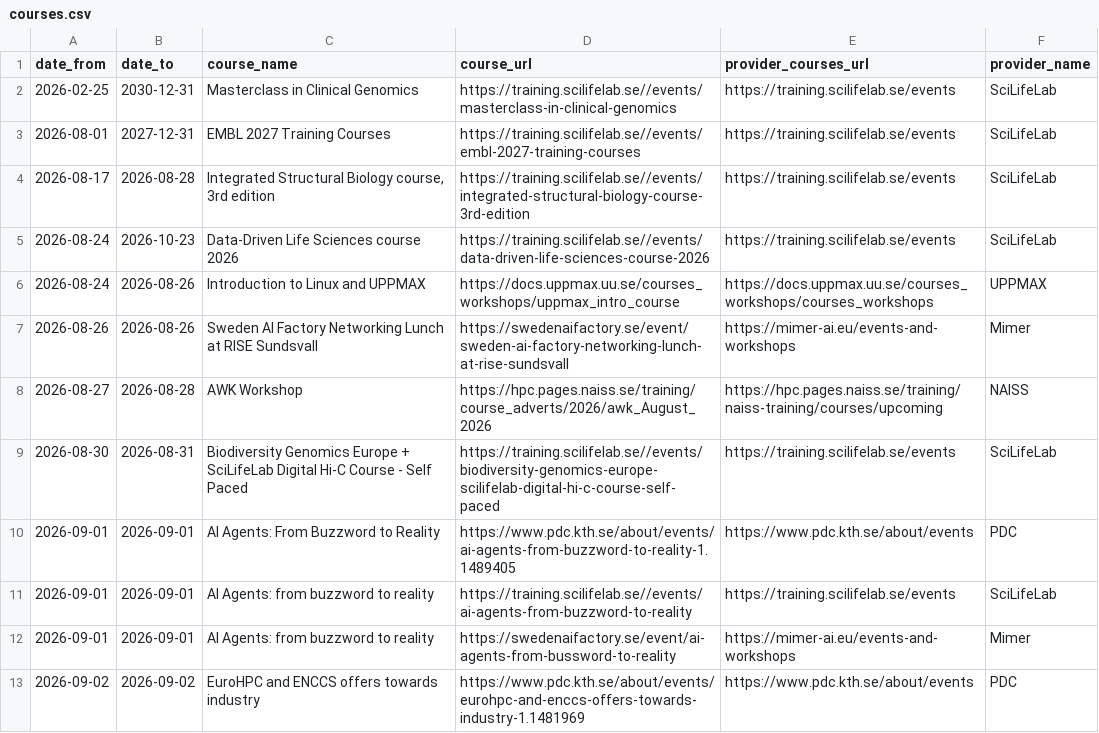
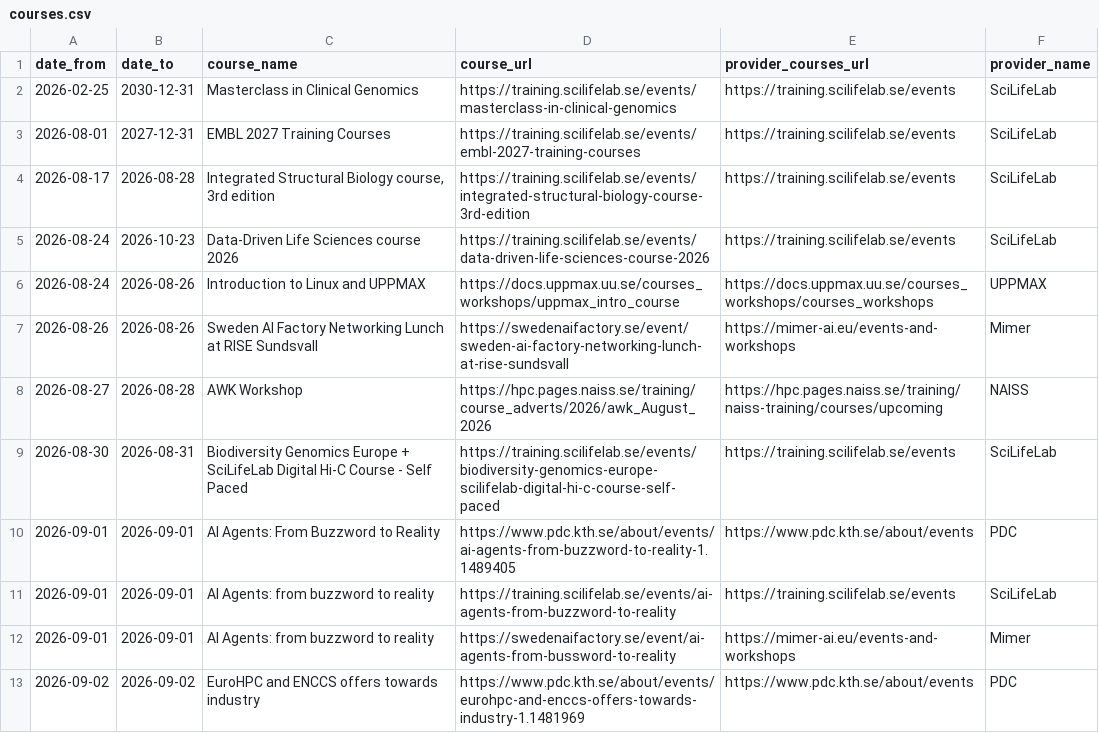
Before and after one commit to NBISweden/SCoRe_user_doc, a CSV file: docs/courses.csv, drawn as a sheet; only a part is shown; the diff covers the shown part only.

```diff
--- a/docs/courses.csv
+++ b/docs/courses.csv
@@ -1,6 +1,6 @@
 date_from,date_to,course_name,course_url,provider_courses_url,provider_name
-2026-02-25,2030-12-31,Masterclass in Clinical Genomics,https://training.scilifelab.se//events/masterclass-in-clinical-genomics,https://training.scilifelab.se/events,SciLifeLab
-2026-08-01,2027-12-31,EMBL 2027 Training Courses,https://training.scilifelab.se//events/embl-2027-training-courses,https://training.scilifelab.se/events,SciLifeLab
-2026-08-17,2026-08-28,"Integrated Structural Biology course, 3rd edition",https://training.scilifelab.se//events/integrated-structural-biology-course-3rd-edition,https://training.scilifelab.se/events,SciLifeLab
-2026-08-24,2026-10-23,Data-Driven Life Sciences course 2026,https://training.scilifelab.se//events/data-driven-life-sciences-course-2026,https://training.scilifelab.se/events,SciLifeLab
+2026-02-25,2030-12-31,Masterclass in Clinical Genomics,https://training.scilifelab.se/events/masterclass-in-clinical-genomics,https://training.scilifelab.se/events,SciLifeLab
+2026-08-01,2027-12-31,EMBL 2027 Training Courses,https://training.scilifelab.se/events/embl-2027-training-courses,https://training.scilifelab.se/events,SciLifeLab
+2026-08-17,2026-08-28,"Integrated Structural Biology course, 3rd edition",https://training.scilifelab.se/events/integrated-structural-biology-course-3rd-edition,https://training.scilifelab.se/events,SciLifeLab
+2026-08-24,2026-10-23,Data-Driven Life Sciences course 2026,https://training.scilifelab.se/events/data-driven-life-sciences-course-2026,https://training.scilifelab.se/events,SciLifeLab
 2026-08-24,2026-08-26,Introduction to Linux and UPPMAX,https://docs.uppmax.uu.se/courses_workshops/uppmax_intro_course,https://docs.uppmax.uu.se/courses_workshops/courses_workshops,UPPMAX
@@ -8,5 +8,5 @@ date_from,date_to,course_name,course_url,provider_courses_url,provider_name
 2026-08-27,2026-08-28,AWK Workshop,https://hpc.pages.naiss.se/training/course_adverts/2026/awk_August_2026,https://hpc.pages.naiss.se/training/naiss-training/courses/upcoming,NAISS
-2026-08-30,2026-08-31,Biodiversity Genomics Europe + SciLifeLab Digital Hi-C Course - Self Paced,https://training.scilifelab.se//events/biodiversity-genomics-europe-scilifelab-digital-hi-c-course-self-paced,https://training.scilifelab.se/events,SciLifeLab
+2026-08-30,2026-08-31,Biodiversity Genomics Europe + SciLifeLab Digital Hi-C Course - Self Paced,https://training.scilifelab.se/events/biodiversity-genomics-europe-scilifelab-digital-hi-c-course-self-paced,https://training.scilifelab.se/events,SciLifeLab
 2026-09-01,2026-09-01,AI Agents: From Buzzword to Reality,https://www.pdc.kth.se/about/events/ai-agents-from-buzzword-to-reality-1.1489405,https://www.pdc.kth.se/about/events,PDC
-2026-09-01,2026-09-01,AI Agents: from buzzword to reality,https://training.scilifelab.se//events/ai-agents-from-buzzword-to-reality,https://training.scilifelab.se/events,SciLifeLab
+2026-09-01,2026-09-01,AI Agents: from buzzword to reality,https://training.scilifelab.se/events/ai-agents-from-buzzword-to-reality,https://training.scilifelab.se/events,SciLifeLab
 2026-09-01,2026-09-01,AI Agents: from buzzword to reality,https://swedenaifactory.se/event/ai-agents-from-bussword-to-reality,https://mimer-ai.eu/events-and-workshops,Mimer
```
Also changed, not shown: 4 edited cells elsewhere in this file, 2 other files.
